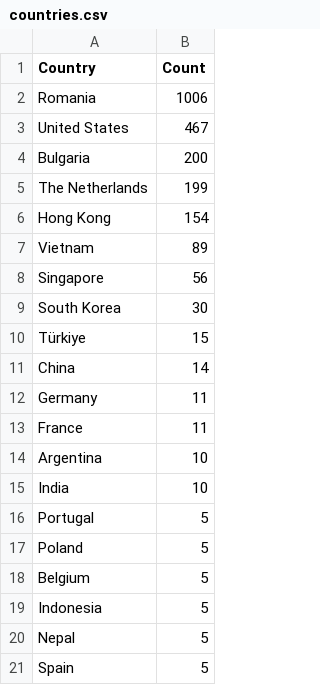
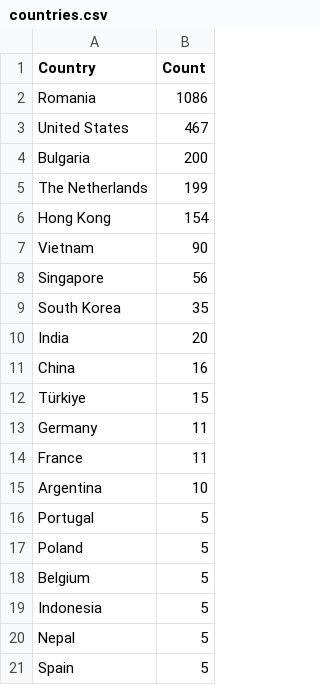
Before and after one commit to Prabhath-de/cowrie-analysis, a CSV file: csv/countries.csv, drawn as a sheet; only a part is shown.

```diff
--- a/csv/countries.csv
+++ b/csv/countries.csv
@@ -1,3 +1,3 @@
 Country,Count
-Romania,1006
+Romania,1086
 United States,467
@@ -6,7 +6,8 @@ The Netherlands,199
 Hong Kong,154
-Vietnam,89
+Vietnam,90
 Singapore,56
-South Korea,30
+South Korea,35
+India,20
+China,16
 Türkiye,15
-China,14
 Germany,11
@@ -14,3 +15,2 @@ France,11
 Argentina,10
-India,10
 Portugal,5
```
Also changed, not shown: csv/passwords.csv, csv/top_ips.csv, 9 other files.
